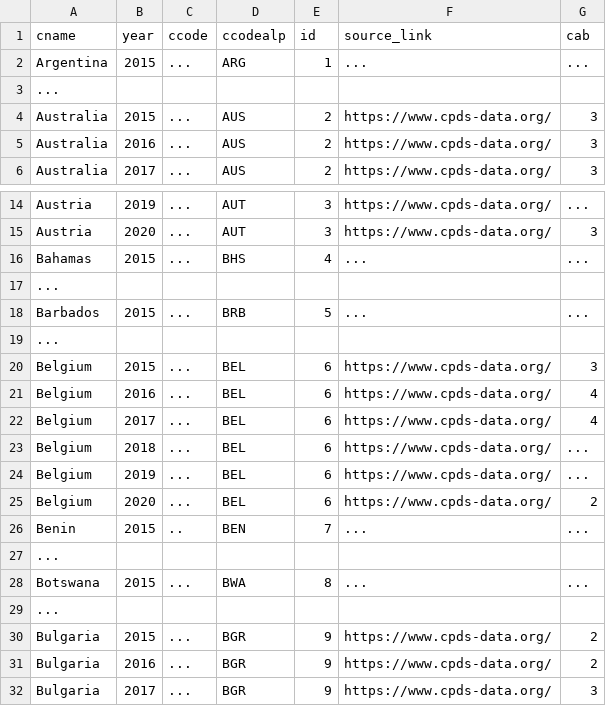
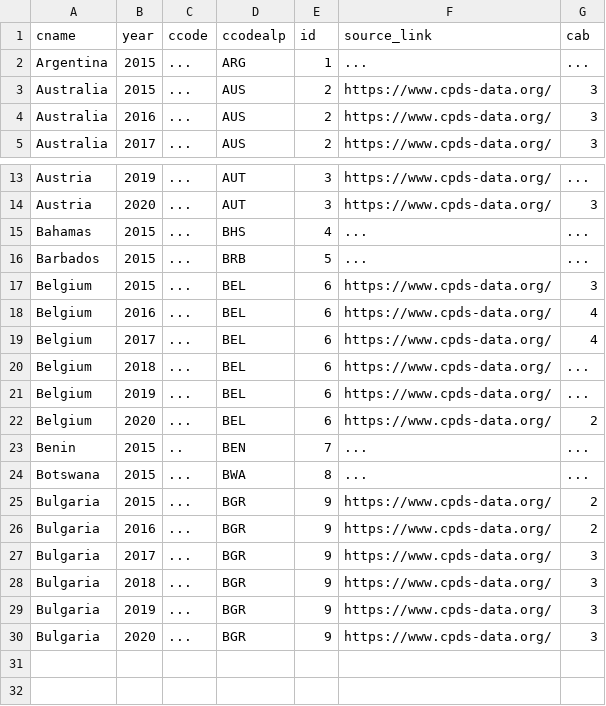
Before and after one commit to julianbernauer/powerdiffusion, a CSV file: update/cabinets_since_2015.csv, drawn as a sheet; only a part is shown, gaps mark what is left out; the shorter side is filled out with more unchanged rows.

Commit message:
Update cabinets_since_2015.csv

```diff
--- a/update/cabinets_since_2015.csv
+++ b/update/cabinets_since_2015.csv
@@ -2,3 +2,2 @@
 "Argentina", "2015", "...", "ARG", "1", "...", "..."
-...
 "Australia", "2015", "...", "AUS", "2", "https://www.cpds-data.org/", "3"
@@ -16,5 +15,3 @@
 "Bahamas", "2015", "...", "BHS", "4", "...", "..."
-...
 "Barbados", "2015", "...", "BRB", "5", "...", "..."
-...
 "Belgium", "2015", "...", "BEL", "6", "https://www.cpds-data.org/", "3"
@@ -26,5 +23,3 @@
 "Benin", "2015", "..", "BEN", "7", "...", "..."
-...
 "Botswana", "2015", "...", "BWA", "8", "...", "..."
-...
 "Bulgaria", "2015", "...", "BGR", "9", "https://www.cpds-data.org/", "2"
```
